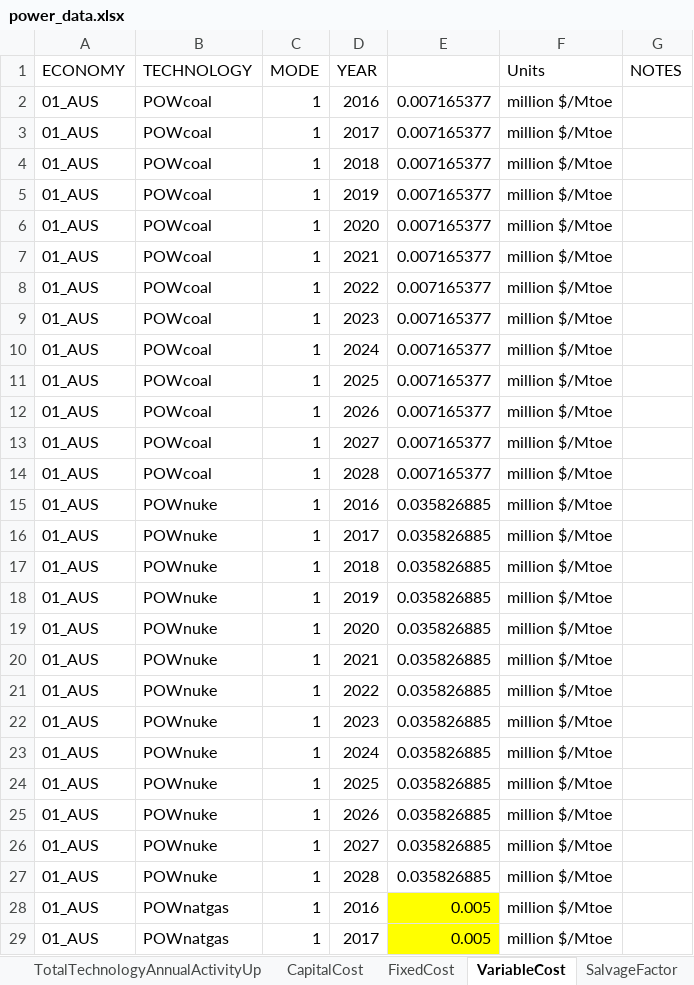
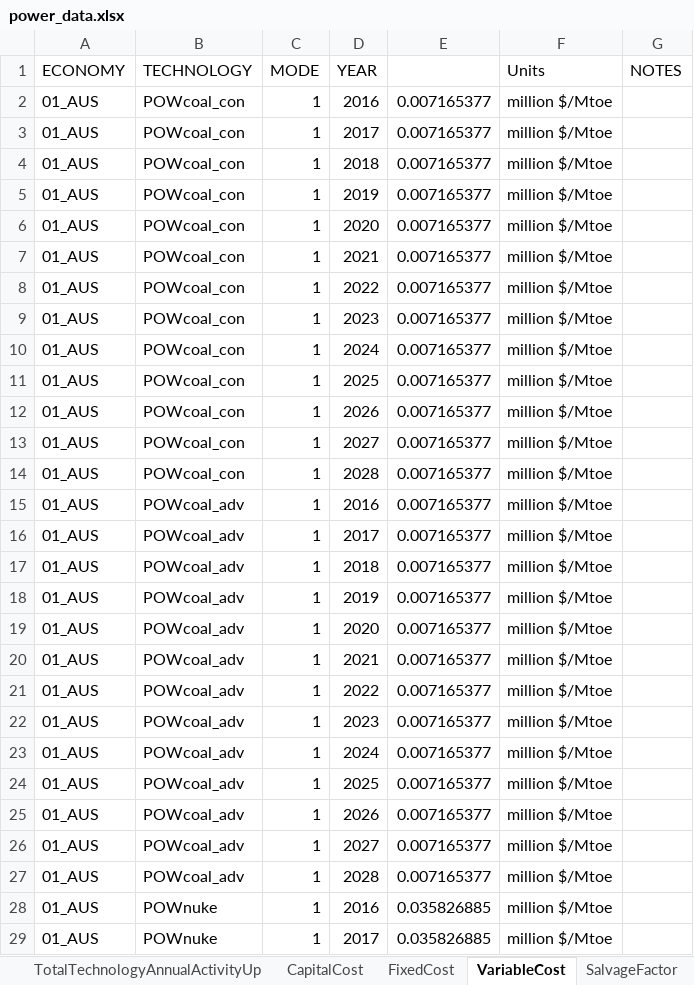
Before and after one commit to wogandavid/APERC-EM, an Excel workbook: 3_Power/power_data.xlsx, sheet VariableCost, drawn as a sheet; only a part is shown; the shorter side is filled out with more unchanged rows; values as stored, in another font and other column widths than the file's, no borders; the diff names each change by its address in the sheet, - before the commit and + after, or states it on an @@ line.

```diff
--- a/3_Power/power_data.xlsx (sheet VariableCost)
+++ b/3_Power/power_data.xlsx (sheet VariableCost)
-B2:B14 (TECHNOLOGY): POWcoal
+B2:B14 (TECHNOLOGY): POWcoal_con
+row 15: 01_AUS | POWcoal_adv | 1 | 2016 | 0.007165377 | million $/Mtoe
+row 16: 01_AUS | POWcoal_adv | 1 | 2017 | 0.007165377 | million $/Mtoe
+row 17: 01_AUS | POWcoal_adv | 1 | 2018 | 0.007165377 | million $/Mtoe
+row 18: 01_AUS | POWcoal_adv | 1 | 2019 | 0.007165377 | million $/Mtoe
+row 19: 01_AUS | POWcoal_adv | 1 | 2020 | 0.007165377 | million $/Mtoe
+row 20: 01_AUS | POWcoal_adv | 1 | 2021 | 0.007165377 | million $/Mtoe
+row 21: 01_AUS | POWcoal_adv | 1 | 2022 | 0.007165377 | million $/Mtoe
+row 22: 01_AUS | POWcoal_adv | 1 | 2023 | 0.007165377 | million $/Mtoe
+row 23: 01_AUS | POWcoal_adv | 1 | 2024 | 0.007165377 | million $/Mtoe
+row 24: 01_AUS | POWcoal_adv | 1 | 2025 | 0.007165377 | million $/Mtoe
+row 25: 01_AUS | POWcoal_adv | 1 | 2026 | 0.007165377 | million $/Mtoe
+row 26: 01_AUS | POWcoal_adv | 1 | 2027 | 0.007165377 | million $/Mtoe
+row 27: 01_AUS | POWcoal_adv | 1 | 2028 | 0.007165377 | million $/Mtoe
```
Also changed, not shown: sheet InputActivityRatio, sheet OutputActivityRatio, sheet CapacityFactor, sheet ReserveMarginTagTechnology, sheet FixedCost, sheet ResidualCapacity, 4 more sheets, 3 other files.
